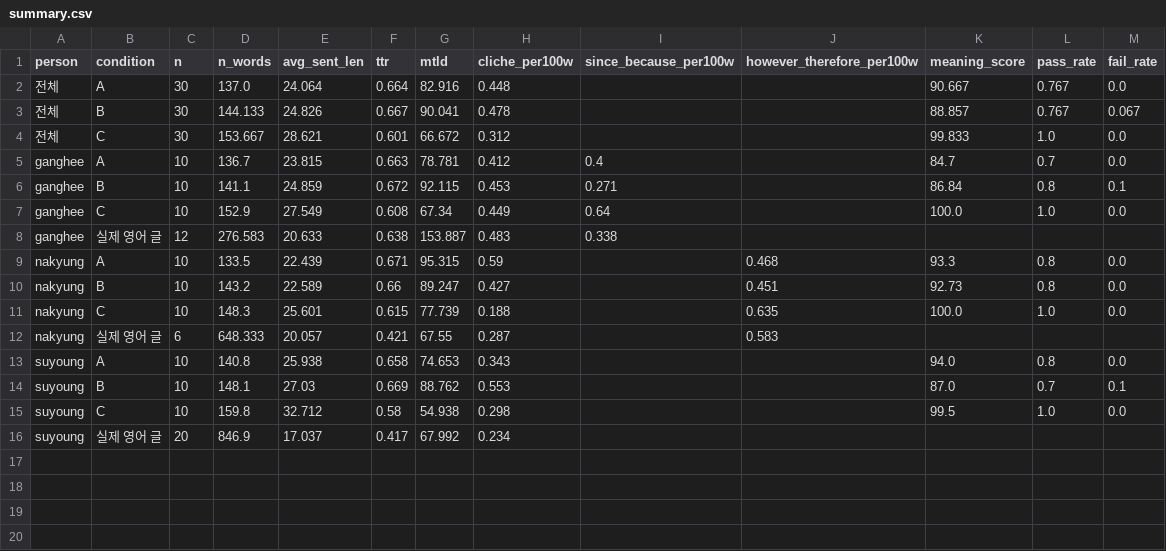
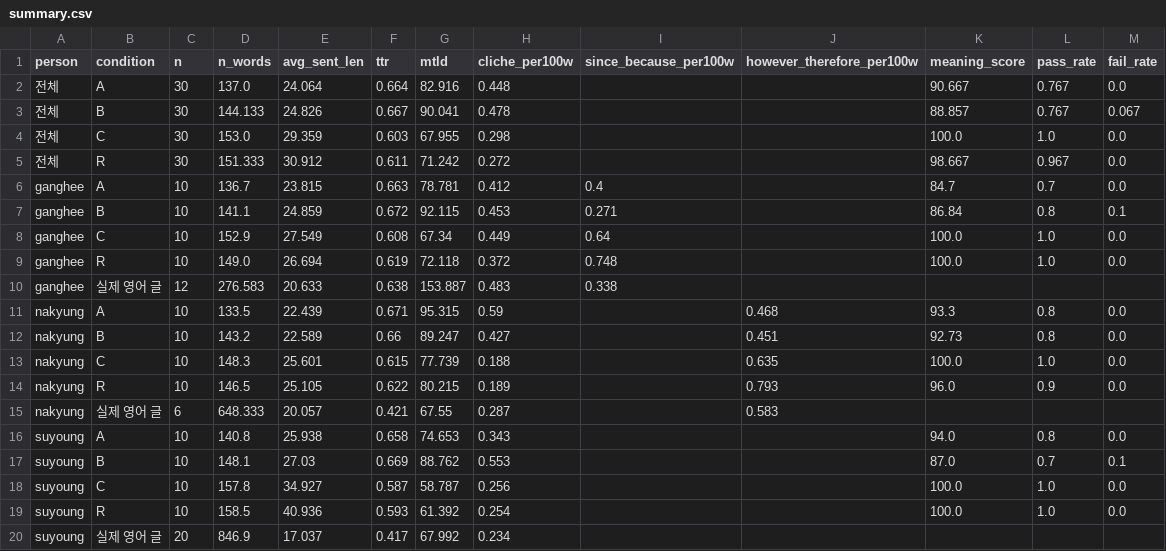
Before and after one commit to yunnagyeong/APPLES_DEEP-LEARNING-, a CSV file: results/abc/summary.csv, drawn as a sheet.

```diff
--- a/results/abc/summary.csv
+++ b/results/abc/summary.csv
@@ -3,3 +3,4 @@
 전체,B,30,144.133,24.826,0.667,90.041,0.478,,,88.857,0.767,0.067
-전체,C,30,153.667,28.621,0.601,66.672,0.312,,,99.833,1.0,0.0
+전체,C,30,153.0,29.359,0.603,67.955,0.298,,,100.0,1.0,0.0
+전체,R,30,151.333,30.912,0.611,71.242,0.272,,,98.667,0.967,0.0
 ganghee,A,10,136.7,23.815,0.663,78.781,0.412,0.4,,84.7,0.7,0.0
@@ -7,2 +8,3 @@ ganghee,B,10,141.1,24.859,0.672,92.115,0.453,0.271,,86.84,0.8,0.1
 ganghee,C,10,152.9,27.549,0.608,67.34,0.449,0.64,,100.0,1.0,0.0
+ganghee,R,10,149.0,26.694,0.619,72.118,0.372,0.748,,100.0,1.0,0.0
 ganghee,실제 영어 글,12,276.583,20.633,0.638,153.887,0.483,0.338,,,,
@@ -11,2 +13,3 @@ nakyung,B,10,143.2,22.589,0.66,89.247,0.427,,0.451,92.73,0.8,0.0
 nakyung,C,10,148.3,25.601,0.615,77.739,0.188,,0.635,100.0,1.0,0.0
+nakyung,R,10,146.5,25.105,0.622,80.215,0.189,,0.793,96.0,0.9,0.0
 nakyung,실제 영어 글,6,648.333,20.057,0.421,67.55,0.287,,0.583,,,
@@ -14,3 +17,4 @@ suyoung,A,10,140.8,25.938,0.658,74.653,0.343,,,94.0,0.8,0.0
 suyoung,B,10,148.1,27.03,0.669,88.762,0.553,,,87.0,0.7,0.1
-suyoung,C,10,159.8,32.712,0.58,54.938,0.298,,,99.5,1.0,0.0
+suyoung,C,10,157.8,34.927,0.587,58.787,0.256,,,100.0,1.0,0.0
+suyoung,R,10,158.5,40.936,0.593,61.392,0.254,,,100.0,1.0,0.0
 suyoung,실제 영어 글,20,846.9,17.037,0.417,67.992,0.234,,,,,
```
Also changed, not shown: results/abc/scores.csv, 2 other files.
